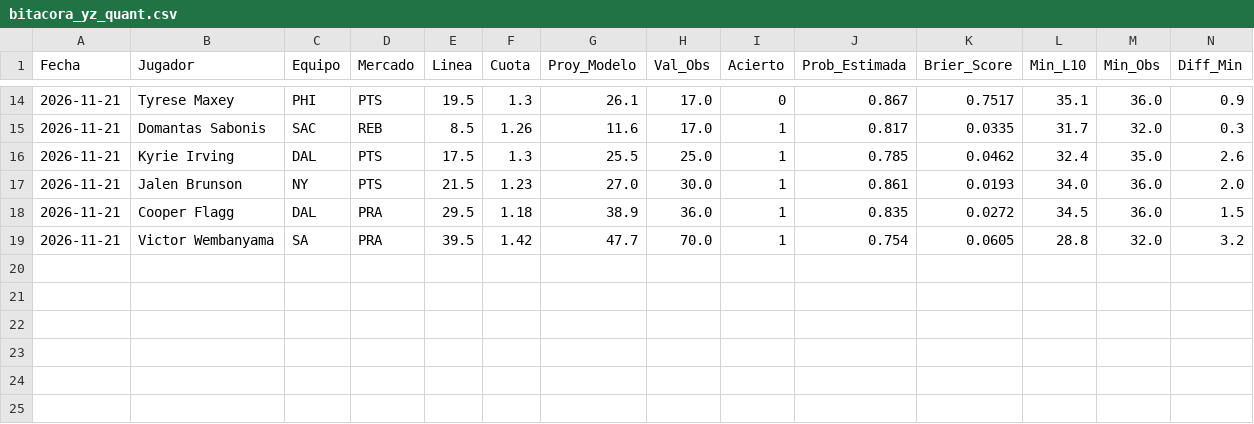
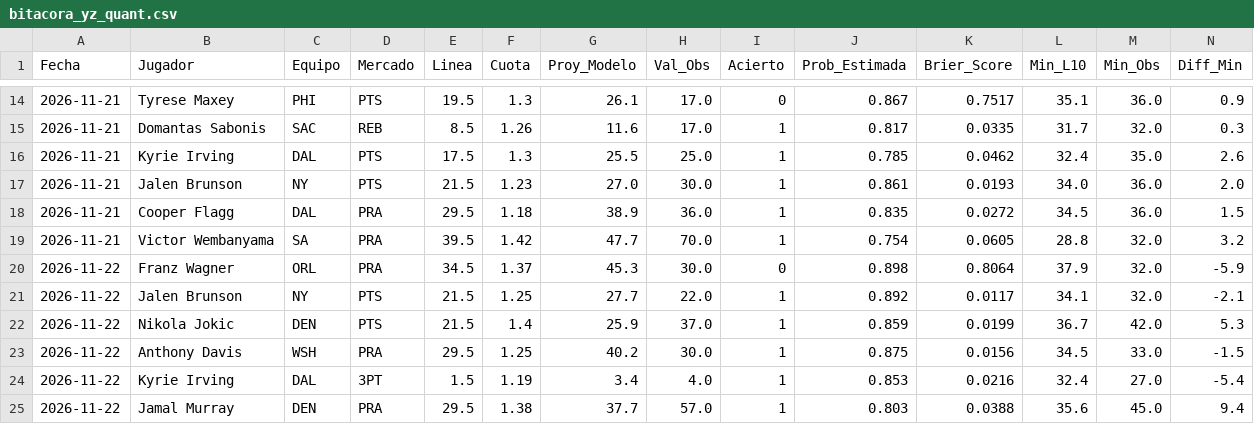
Before and after one commit to yamidbadran0528-cpu/yz-quant-nba, a CSV file: bitacora_yz_quant.csv, drawn as a sheet; only a part is shown, gaps mark what is left out; rows hold the shown columns only; the diff names each change by its address in the sheet, - before the commit and + after, or states it on an @@ line.

```diff
--- a/bitacora_yz_quant.csv
+++ b/bitacora_yz_quant.csv
+row 20: 2026-11-22 | Franz Wagner | ORL | PRA | 34.5 | 1.37 | 45.3 | 30.0 | 0 | 0.898 | 0.8064 | 37.9 | 32.0 | -5.9
+row 21: 2026-11-22 | Jalen Brunson | NY | PTS | 21.5 | 1.25 | 27.7 | 22.0 | 1 | 0.892 | 0.0117 | 34.1 | 32.0 | -2.1
+row 22: 2026-11-22 | Nikola Jokic | DEN | PTS | 21.5 | 1.4 | 25.9 | 37.0 | 1 | 0.859 | 0.0199 | 36.7 | 42.0 | 5.3
+row 23: 2026-11-22 | Anthony Davis | WSH | PRA | 29.5 | 1.25 | 40.2 | 30.0 | 1 | 0.875 | 0.0156 | 34.5 | 33.0 | -1.5
+row 24: 2026-11-22 | Kyrie Irving | DAL | 3PT | 1.5 | 1.19 | 3.4 | 4.0 | 1 | 0.853 | 0.0216 | 32.4 | 27.0 | -5.4
+row 25: 2026-11-22 | Jamal Murray | DEN | PRA | 29.5 | 1.38 | 37.7 | 57.0 | 1 | 0.803 | 0.0388 | 35.6 | 45.0 | 9.4
```
Also changed, not shown: 1 other file.
